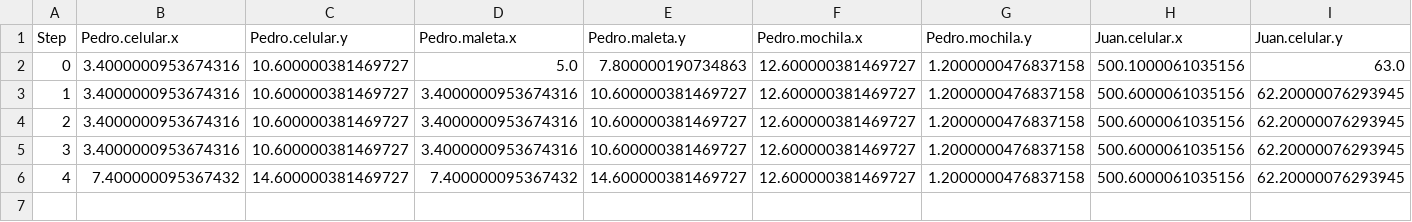
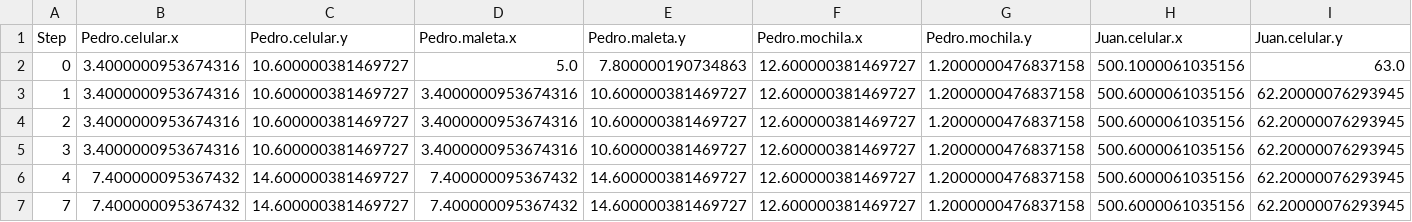
Before and after one commit to roadtothewest/ELO329-Tarea1, a CSV file: Stage3/output.csv, drawn as a sheet; only a part is shown; rows hold the shown columns only; the diff names each change by its address in the sheet, - before the commit and + after, or states it on an @@ line.

Commit message:
*Mismo commit anterior, ahora para Stage3

```diff
--- a/Stage3/output.csv
+++ b/Stage3/output.csv
+row 7: 7 | 7.400000095367432 | 14.600000381469727 | 7.400000095367432 | 14.600000381469727 | 12.600000381469727 | 1.2000000476837158 | 500.6000061035156 | 62.20000076293945
```
Also changed, not shown: 12 other files.
